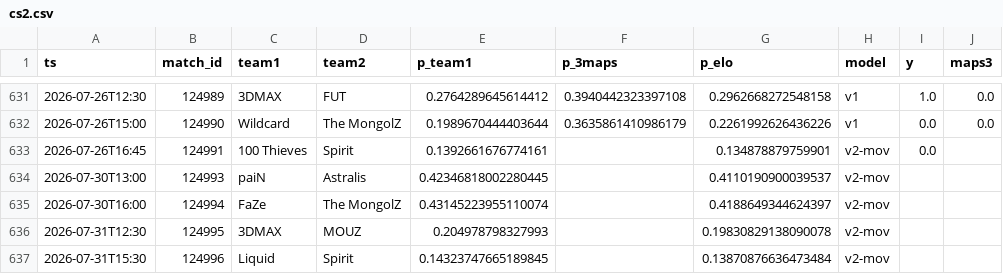
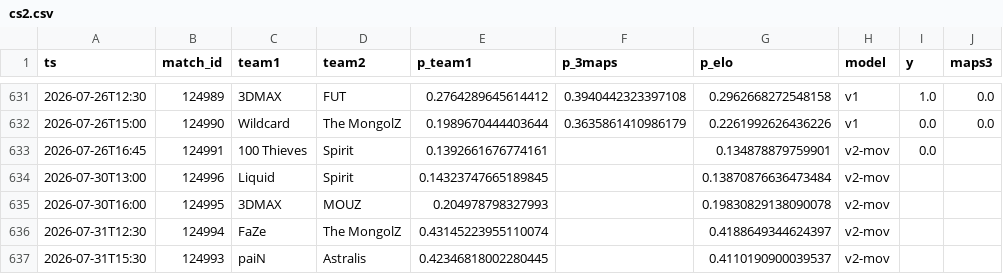
Before and after one commit to azcal/forecasting-lab, a CSV file: data/cs2.csv, drawn as a sheet; only a part is shown, gaps mark what is left out.

```diff
--- a/data/cs2.csv
+++ b/data/cs2.csv
@@ -633,5 +633,5 @@ ts,match_id,team1,team2,p_team1,p_3maps,p_elo,model,y,maps3
 2026-07-26T16:45,124991,100 Thieves,Spirit,0.1392661676774161,,0.134878879759901,v2-mov,0.0,
-2026-07-30T13:00,124993,paiN,Astralis,0.42346818002280445,,0.4110190900039537,v2-mov,,
-2026-07-30T16:00,124994,FaZe,The MongolZ,0.43145223955110074,,0.4188649344624397,v2-mov,,
-2026-07-31T12:30,124995,3DMAX,MOUZ,0.204978798327993,,0.19830829138090078,v2-mov,,
-2026-07-31T15:30,124996,Liquid,Spirit,0.14323747665189845,,0.13870876636473484,v2-mov,,
+2026-07-30T13:00,124996,Liquid,Spirit,0.14323747665189845,,0.13870876636473484,v2-mov,,
+2026-07-30T16:00,124995,3DMAX,MOUZ,0.204978798327993,,0.19830829138090078,v2-mov,,
+2026-07-31T12:30,124994,FaZe,The MongolZ,0.43145223955110074,,0.4188649344624397,v2-mov,,
+2026-07-31T15:30,124993,paiN,Astralis,0.42346818002280445,,0.4110190900039537,v2-mov,,
```
Also changed, not shown: data/mma.csv.
